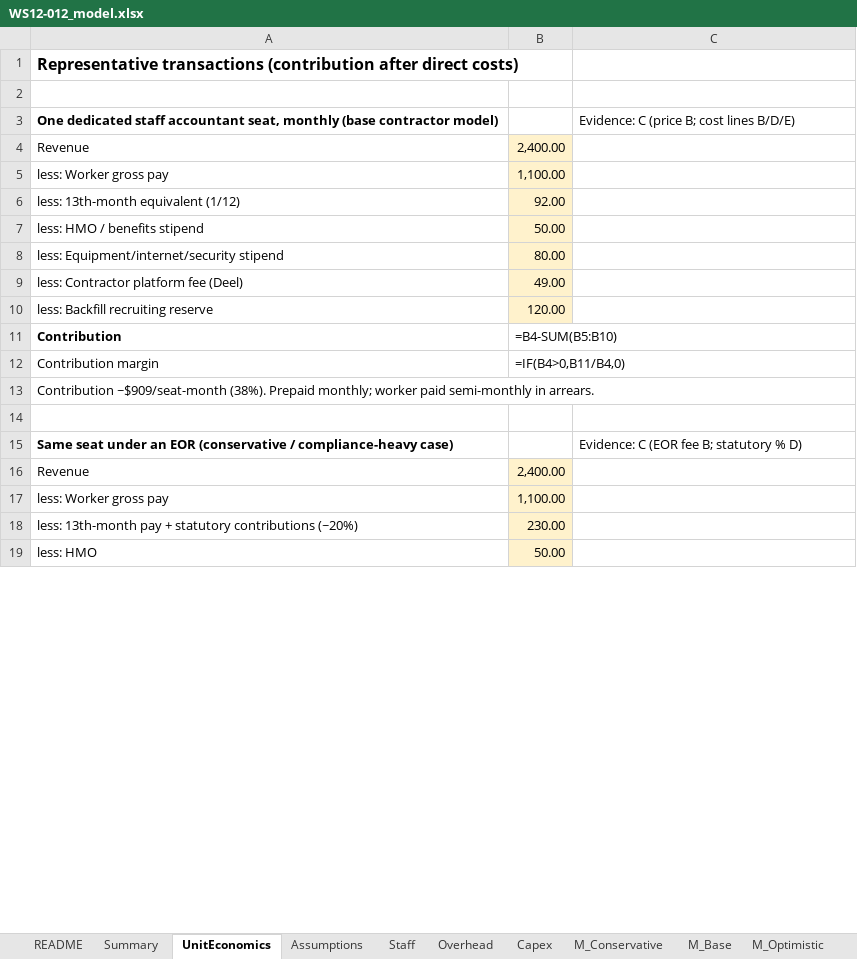
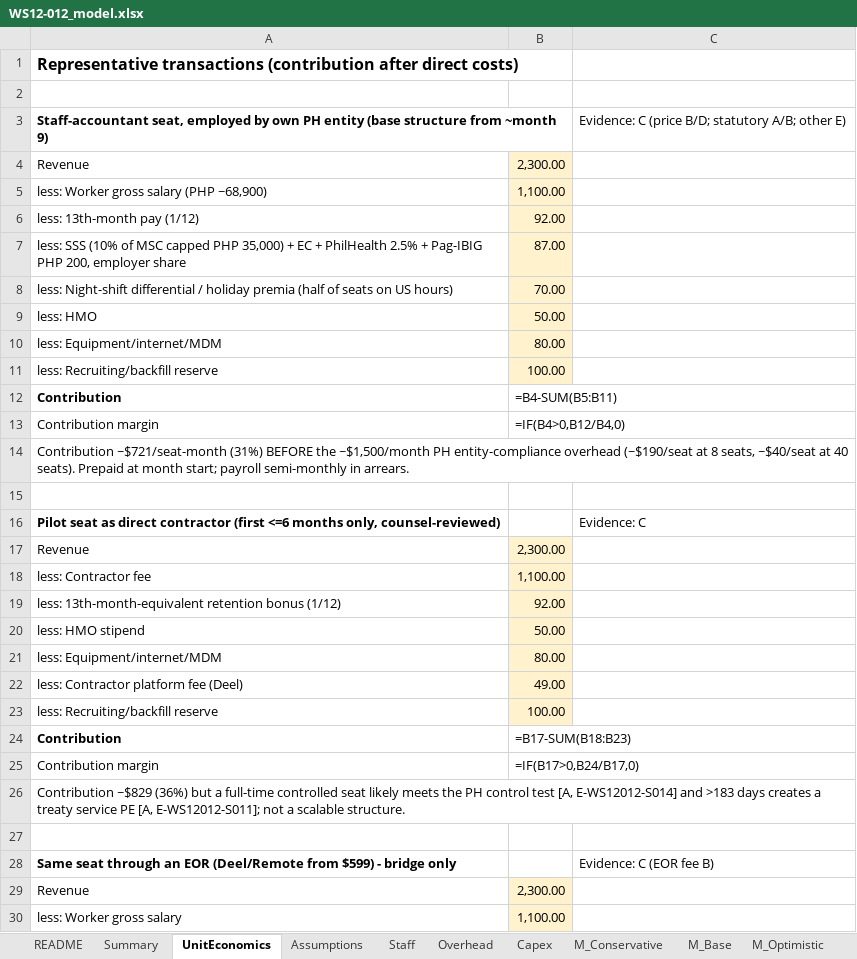
Before and after one commit to arnavhiteshpatel-cloud/playground, an Excel workbook: project-atlas/08_financial_models/WS12-012_model.xlsx, sheet UnitEconomics, drawn as a sheet; only a part is shown; the shorter side is filled out with more unchanged rows; values as stored, in another font and other column widths than the file's, no borders; formulas without a stored value are shown as written; removed rows and columns are numbered as before the commit, all else as after; the diff covers the shown part only; the diff names each change by its address in the sheet, - before the commit and + after, or states it on an @@ line.

```diff
--- a/project-atlas/08_financial_models/WS12-012_model.xlsx (sheet UnitEconomics)
+++ b/project-atlas/08_financial_models/WS12-012_model.xlsx (sheet UnitEconomics)
-row 3: One dedicated staff accountant seat, monthly (base contractor model) |  | Evidence: C (price B; cost lines B/D/E)
+row 3: Staff-accountant seat, employed by own PH entity (base structure from ~month 9) |  | Evidence: C (price B/D; statutory A/B; other E)
-B4: 2,400.00
+B4: 2,300.00
-A5: less: Worker gross pay
+A5: less: Worker gross salary (PHP ~68,900)
-A6: less: 13th-month equivalent (1/12)
+A6: less: 13th-month pay (1/12)
+row 7: less: SSS (10% of MSC capped PHP 35,000) + EC + PhilHealth 2.5% + Pag-IBIG PHP 200, employer share | 87.00
+row 8: less: Night-shift differential / holiday premia (half of seats on US hours) | 70.00
+row 9: less: HMO | 50.00
+row 10: less: Equipment/internet/MDM | 80.00
+row 11: less: Recruiting/backfill reserve | 100.00
+row 12: Contribution | =B4-SUM(B5:B11)
+row 13: Contribution margin | =IF(B4>0,B12/B4,0)
+row 14: Contribution ~$721/seat-month (31%) BEFORE the ~$1,500/month PH entity-compliance overhead (~$190/seat at 8 seats, ~$40/seat at 40 seats). Prepaid at month start; payroll semi-monthly in arrears.
+row 15: (empty)
+row 16: Pilot seat as direct contractor (first <=6 months only, counsel-reviewed) |  | Evidence: C
+row 17: Revenue | 2,300.00
+row 18: less: Contractor fee | 1,100.00
+row 19: less: 13th-month-equivalent retention bonus (1/12) | 92.00
-A20: less: HMO / benefits stipend
+A20: less: HMO stipend
-A21: less: Equipment/internet/security stipend
+A21: less: Equipment/internet/MDM
-row 10: less: Backfill recruiting reserve | 120.00
+row 23: less: Recruiting/backfill reserve | 100.00
-B24: =B4-SUM(B5:B10)
+B24: =B17-SUM(B18:B23)
-B25: =IF(B4>0,B11/B4,0)
+B25: =IF(B17>0,B24/B17,0)
-A26: Contribution ~$909/seat-month (38%). Prepaid monthly; worker paid semi-monthly in arrears.
+A26: Contribution ~$829 (36%) but a full-time controlled seat likely meets the PH control test [A, E-WS12012-S014] and >183 days creates a treaty service PE [A, E-WS12012-S011]; not a scalable structure.
-row 15: Same seat under an EOR (conservative / compliance-heavy case) |  | Evidence: C (EOR fee B; statutory % D)
+row 28: Same seat through an EOR (Deel/Remote from $599) - bridge only |  | Evidence: C (EOR fee B)
-B29: 2,400.00
+B29: 2,300.00
-A30: less: Worker gross pay
+A30: less: Worker gross salary
-row 18: less: 13th-month pay + statutory contributions (~20%) | 230.00
```
Also changed, not shown: 9 added rows, 4 removed rows and 18 edited cells elsewhere in this sheet, sheet M_Base, sheet M_Optimistic, sheet M_Conservative, sheet Annual, sheet Stress, sheet Sensitivity, 6 more sheets, 7 other files.
